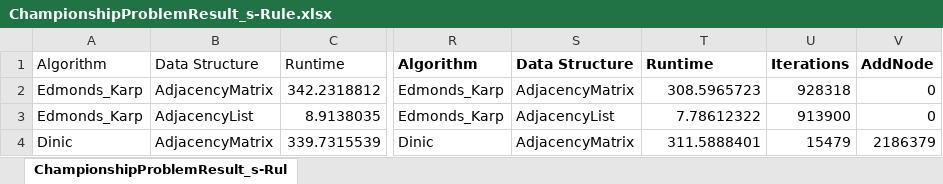
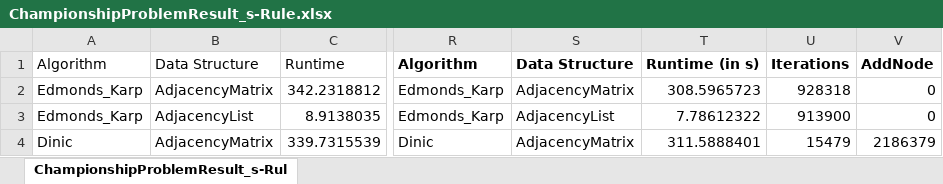
Before and after one commit to CedricKollenberg/MastersThesis, an Excel workbook: Data/Results/ChampionshipProblemResult_s-Rule.xlsx, sheet ChampionshipProblemResult_s-Rul, drawn as a sheet; only a part is shown, gaps mark what is left out; values as stored, in another font and other column widths than the file's, no borders; table styles not drawn; the diff names each change by its address in the sheet, - before the commit and + after, or states it on an @@ line.

Commit message:
Add rules application

```diff
--- a/Data/Results/ChampionshipProblemResult_s-Rule.xlsx (sheet ChampionshipProblemResult_s-Rul)
+++ b/Data/Results/ChampionshipProblemResult_s-Rule.xlsx (sheet ChampionshipProblemResult_s-Rul)
-T1: Runtime
+T1: Runtime (in s)
```
Also changed, not shown: 19 other files.
